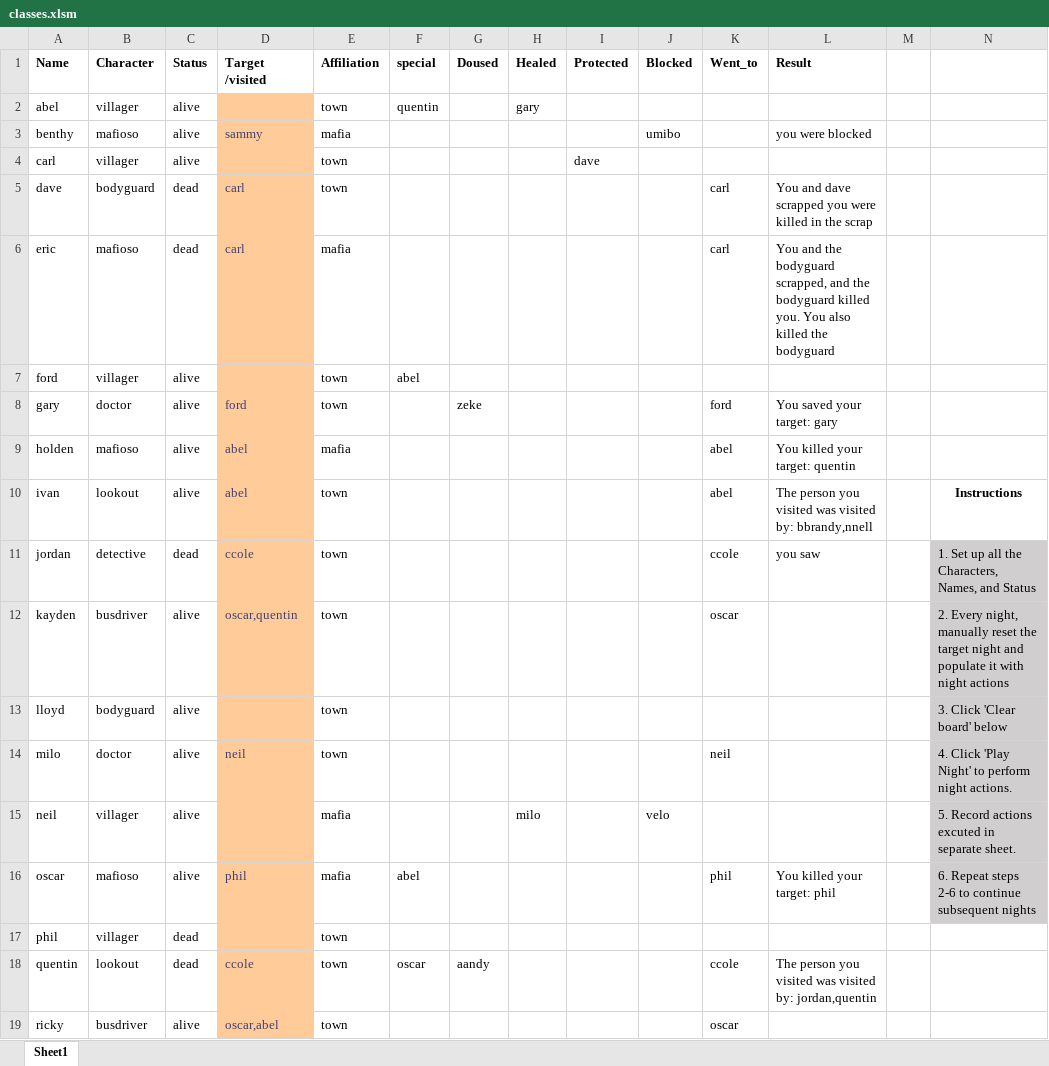
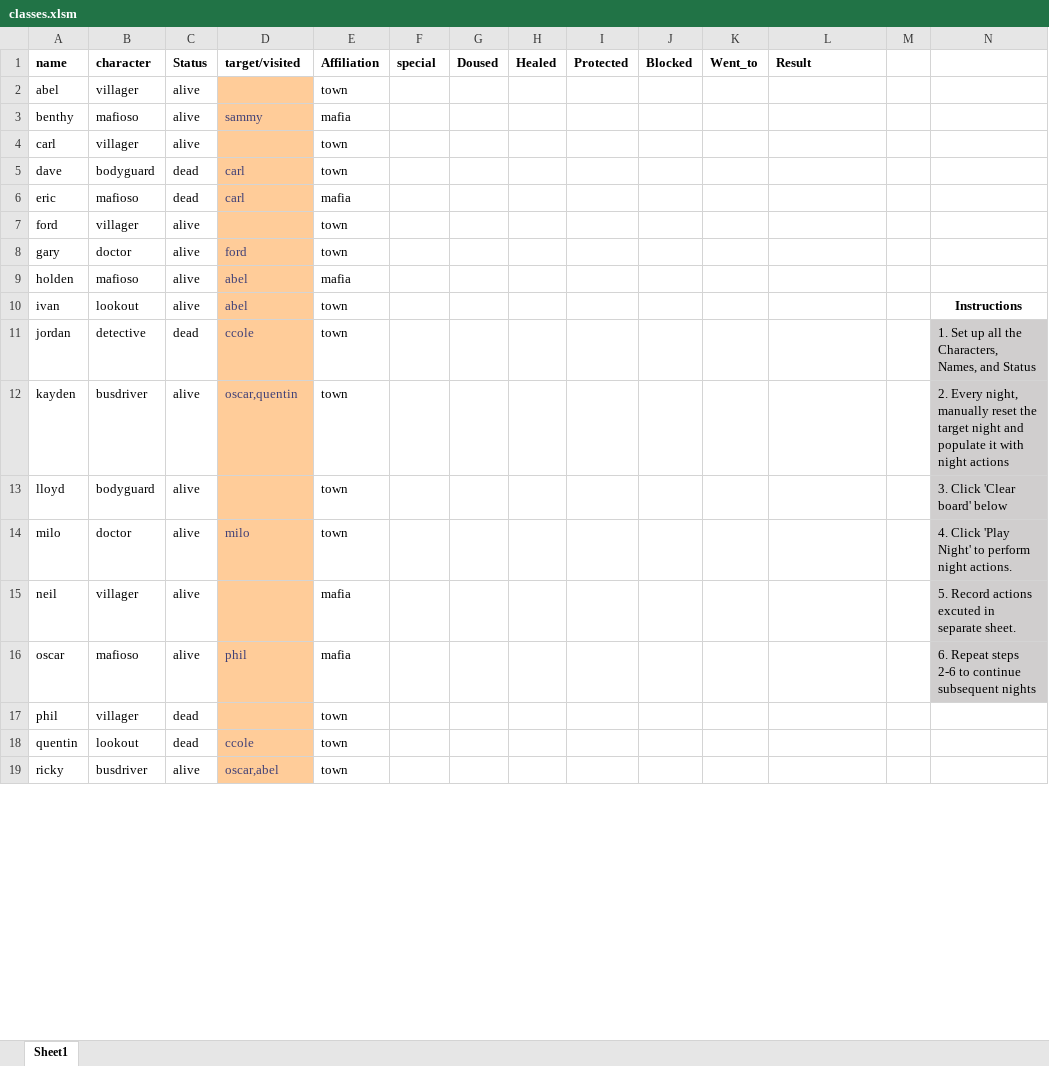
Before and after one commit to Corneliuscob/Excel-Mafia, an Excel workbook: classes.xlsm, sheet Sheet1, drawn as a sheet; only a part is shown; values as stored, in another font and other column widths than the file's, no borders; charts and pictures and conditional formats not drawn; the diff covers the shown part only; the diff names each change by its address in the sheet, - before the commit and + after, or states it on an @@ line.

Commit message:
alvin is allergic to bikes
all player names, classes, and targets forced to lower case and no spaces
night immunity added to healed column
triads added (ensure all are functioning)

```diff
--- a/classes.xlsm (sheet Sheet1)
+++ b/classes.xlsm (sheet Sheet1)
-A1: Name
+A1: name
-B1: Character
+B1: character
-D1: Target /visited
+D1: target/visited
-F2 (special): quentin
+F2 (special): (empty)
-H2 (Healed): gary
+H2 (Healed): (empty)
-J3 (Blocked): umibo
+J3 (Blocked): (empty)
-L3 (Result): you were blocked
+L3 (Result): (empty)
-I4 (Protected): dave
+I4 (Protected): (empty)
-K5:K6 (Went_to): carl
+K5:K6 (Went_to): (empty)
-L5 (Result): You and dave scrapped you were killed in the scrap
+L5 (Result): (empty)
-L6 (Result): You and the bodyguard scrapped, and the bodyguard killed you. You also killed the bodyguard
+L6 (Result): (empty)
-F7 (special): abel
+F7 (special): (empty)
-G8 (Doused): zeke
+G8 (Doused): (empty)
-K8 (Went_to): ford
+K8 (Went_to): (empty)
-L8 (Result): You saved your target: gary
+L8 (Result): (empty)
-K9:K10 (Went_to): abel
+K9:K10 (Went_to): (empty)
-L9 (Result): You killed your target: quentin
+L9 (Result): (empty)
-L10 (Result): The person you visited was visited by: bbrandy,nnell
+L10 (Result): (empty)
-K11 (Went_to): ccole
+K11 (Went_to): (empty)
-L11 (Result): you saw
+L11 (Result): (empty)
-K12 (Went_to): oscar
+K12 (Went_to): (empty)
-D14 (target/visited): neil
+D14 (target/visited): milo
-K14 (Went_to): neil
+K14 (Went_to): (empty)
-H15 (Healed): milo
+H15 (Healed): (empty)
-J15 (Blocked): velo
+J15 (Blocked): (empty)
-F16 (special): abel
+F16 (special): (empty)
-K16 (Went_to): phil
+K16 (Went_to): (empty)
-L16 (Result): You killed your target: phil
+L16 (Result): (empty)
-F18 (special): oscar
+F18 (special): (empty)
-G18 (Doused): aandy
+G18 (Doused): (empty)
-K18 (Went_to): ccole
+K18 (Went_to): (empty)
-L18 (Result): The person you visited was visited by: jordan,quentin
+L18 (Result): (empty)
-K19 (Went_to): oscar
+K19 (Went_to): (empty)
```
Also changed, not shown: 1 added row and 43 edited cells elsewhere in this sheet.
